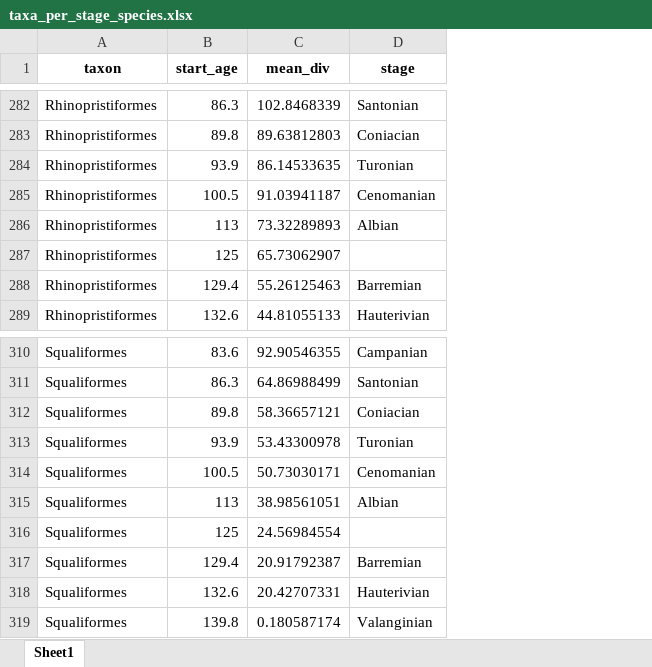
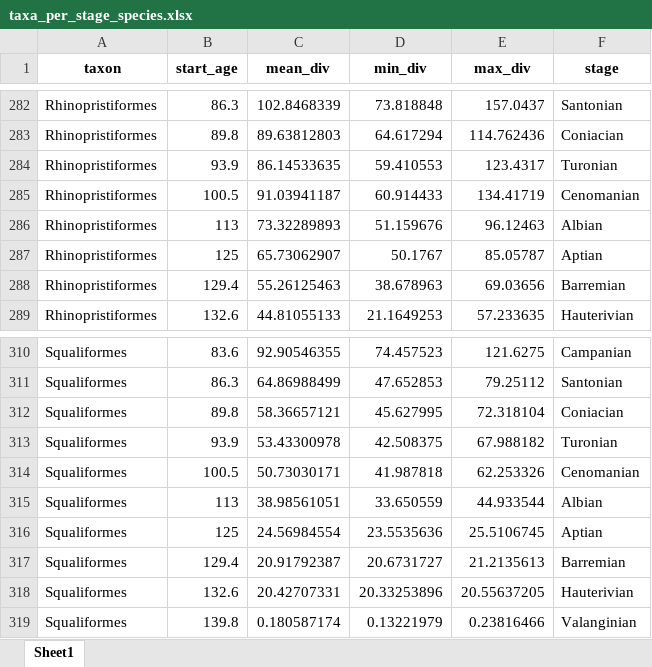
Before and after one commit to Pimiento-Research-Group/Neoselachian-Diversity-over-time, an Excel workbook: data/taxa_per_stage_species.xlsx, sheet Sheet1, drawn as a sheet; only a part is shown, gaps mark what is left out; values as stored, in another font and other column widths than the file's, no borders; addresses are those after the commit; the diff covers the shown part only; the diff names each change by its address in the sheet, - before the commit and + after, or states it on an @@ line.

```diff
--- a/data/taxa_per_stage_species.xlsx (sheet Sheet1)
+++ b/data/taxa_per_stage_species.xlsx (sheet Sheet1)
+column D (min_div), rows 282-289: 73.818848 | 64.617294 | 59.410553 | 60.914433 | 51.159676 | 50.1767 | 38.678963 | 21.1649253; rows 310-319: 74.457523 | 47.652853 | 45.627995 | 42.508375 | 41.987818 | 33.650559 | 23.5535636 | 20.6731727 | 20.33253896 | 0.13221979
+column E (max_div), rows 282-289: 157.0437 | 114.762436 | 123.4317 | 134.41719 | 96.12463 | 85.05787 | 69.03656 | 57.233635; rows 310-319: 121.6275 | 79.25112 | 72.318104 | 67.988182 | 62.253326 | 44.933544 | 25.5106745 | 21.2135613 | 20.55637205 | 0.23816466
-F287 (stage): (empty)
+F287 (stage): Aptian
-F316 (stage): (empty)
+F316 (stage): Aptian
```
Also changed, not shown: 13 edited cells elsewhere in this sheet, data/taxa_per_stage_genus.xlsx, 15 other files.
